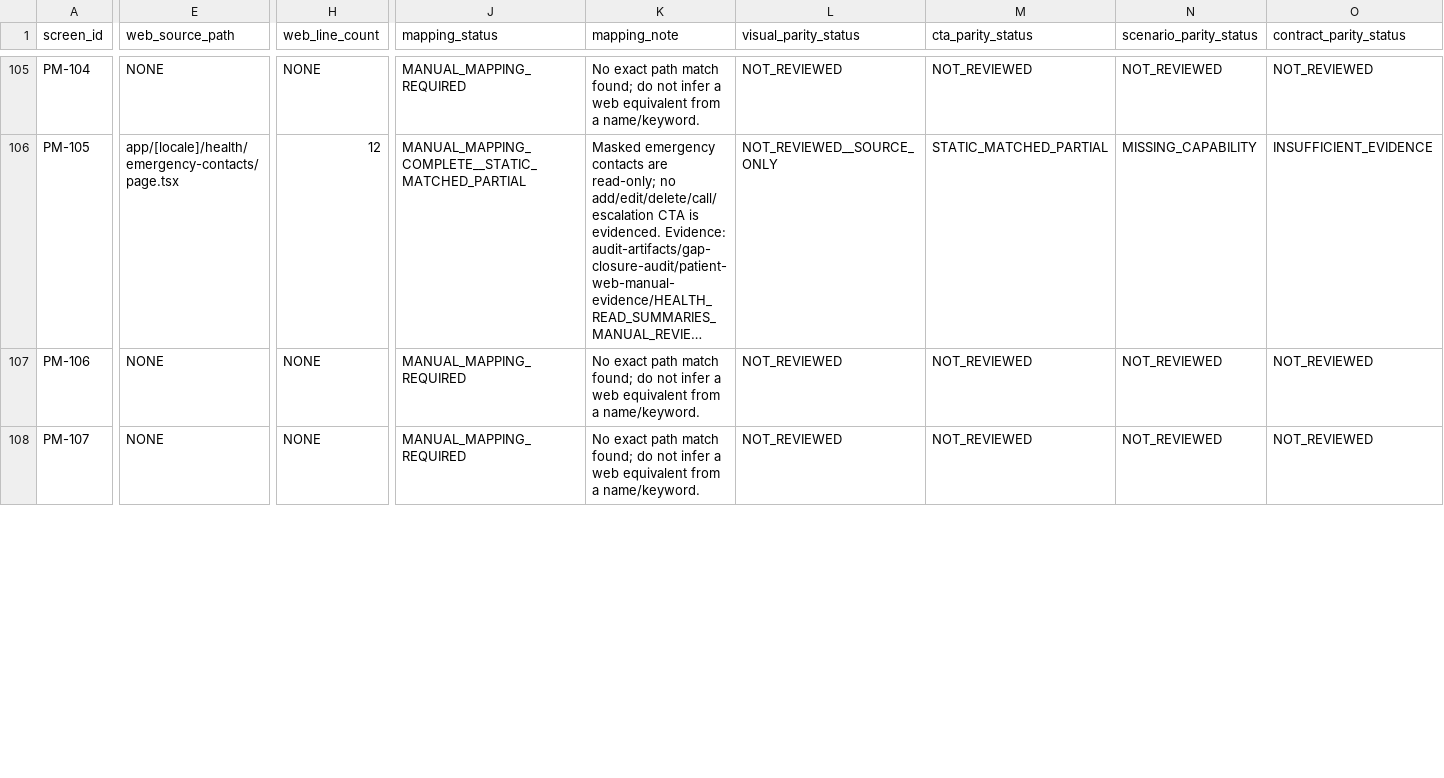
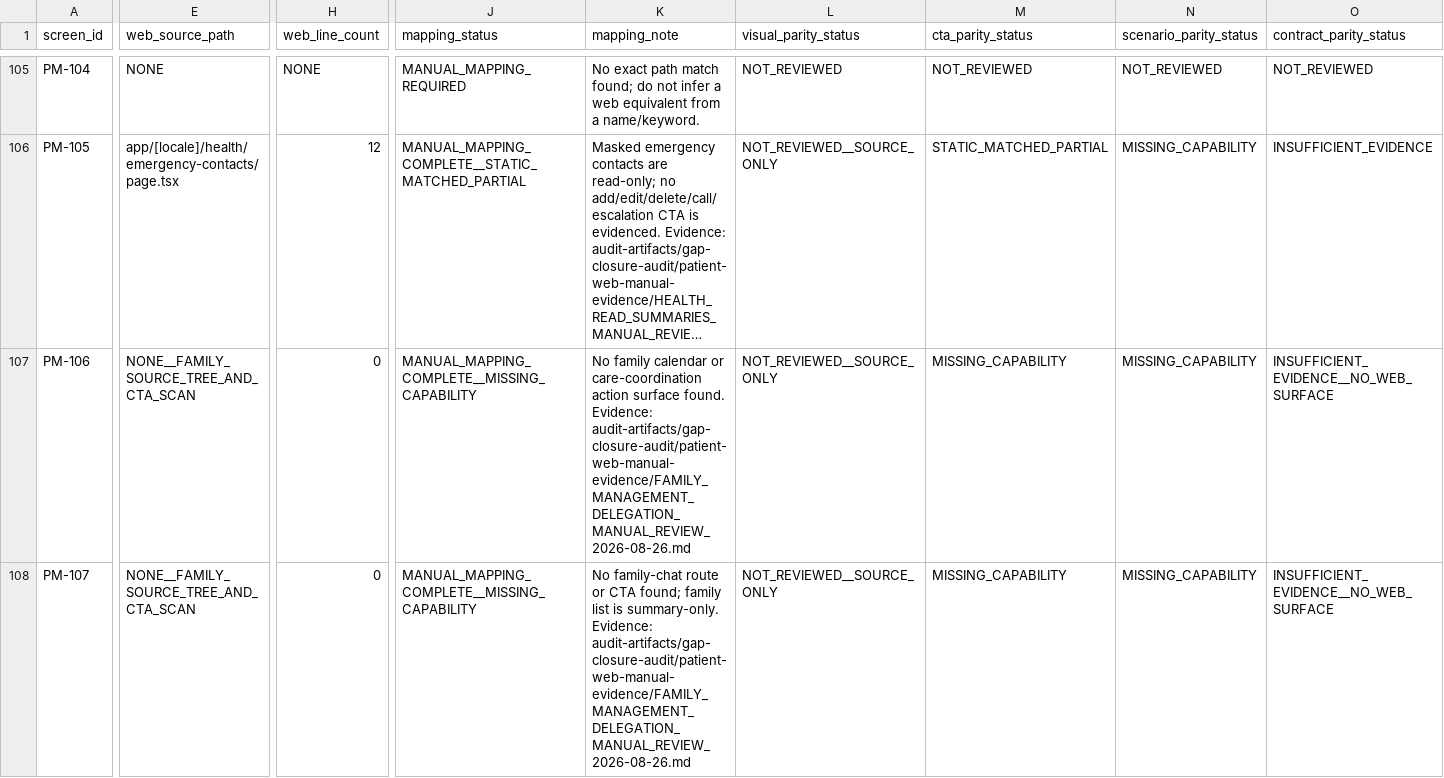
Before and after one commit to obaid08642-ops/new, a TSV file: audit-artifacts/gap-closure-audit/PATIENT_WEB_TO_MOBILE_PARITY_REGISTER_2026-08-26.tsv, drawn as a sheet; only a part is shown, gaps mark what is left out; long unchanged cells end in …; the diff covers the shown part only; the diff names each change by its address in the sheet, - before the commit and + after, or states it on an @@ line.

Commit message:
audit: review web family delegation surfaces

```diff
--- a/audit-artifacts/gap-closure-audit/PATIENT_WEB_TO_MOBILE_PARITY_REGISTER_2026-08-26.tsv
+++ b/audit-artifacts/gap-closure-audit/PATIENT_WEB_TO_MOBILE_PARITY_REGISTER_2026-08-26.tsv
-E107:E108 (web_source_path): NONE
+E107:E108 (web_source_path): NONE__FAMILY_SOURCE_TREE_AND_CTA_SCAN
-H107:H108 (web_line_count): NONE
+H107:H108 (web_line_count): 0
-J107:J108 (mapping_status): MANUAL_MAPPING_REQUIRED
+J107:J108 (mapping_status): MANUAL_MAPPING_COMPLETE__MISSING_CAPABILITY
-K107 (mapping_note): No exact path match found; do not infer a web equivalent from a name/keyword.
+K107 (mapping_note): No family calendar or care-coordination action surface found. Evidence: audit-artifacts/gap-closure-audit/patient-web-manual-evidence/FAMILY_MANAGEMENT_DELEGATION_MANUAL_REVIEW_2026-08-26.md
-L107:L108 (visual_parity_status): NOT_REVIEWED
+L107:L108 (visual_parity_status): NOT_REVIEWED__SOURCE_ONLY
-M107:M108 (cta_parity_status): NOT_REVIEWED
+M107:M108 (cta_parity_status): MISSING_CAPABILITY
-N107:N108 (scenario_parity_status): NOT_REVIEWED
+N107:N108 (scenario_parity_status): MISSING_CAPABILITY
-O107:O108 (contract_parity_status): NOT_REVIEWED
+O107:O108 (contract_parity_status): INSUFFICIENT_EVIDENCE__NO_WEB_SURFACE
-K108 (mapping_note): No exact path match found; do not infer a web equivalent from a name/keyword.
+K108 (mapping_note): No family-chat route or CTA found; family list is summary-only. Evidence: audit-artifacts/gap-closure-audit/patient-web-manual-evidence/FAMILY_MANAGEMENT_DELEGATION_MANUAL_REVIEW_2026-08-26.md
```
Also changed, not shown: 42 edited cells elsewhere in this file, 2 other files.
